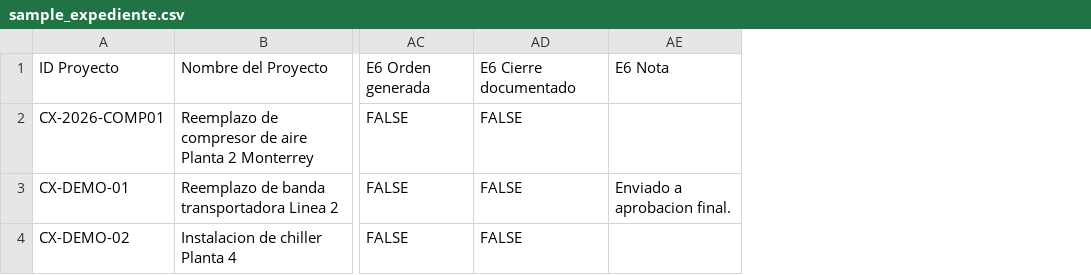
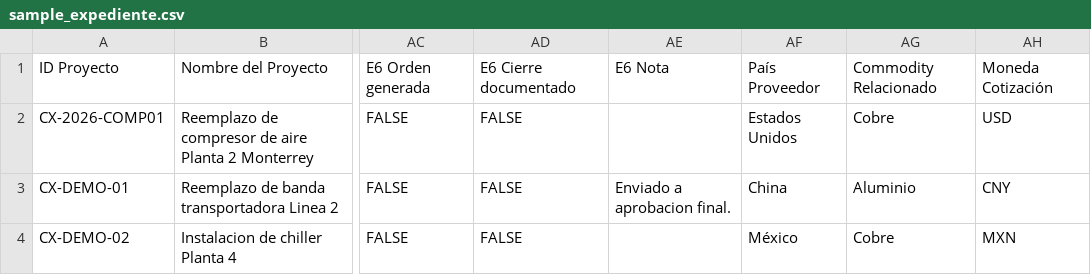
Before and after one commit to Capexragasa/expediente-capex-ragasa, a CSV file: sample_expediente.csv, drawn as a sheet; only a part is shown, gaps mark what is left out; the diff names each change by its address in the sheet, - before the commit and + after, or states it on an @@ line.

Commit message:
Update sample_expediente.csv with new columns

```diff
--- a/sample_expediente.csv
+++ b/sample_expediente.csv
+column AF, rows 1-4: País Proveedor | Estados Unidos | China | México
+column AG, rows 1-4: Commodity Relacionado | Cobre | Aluminio | Cobre
+column AH, rows 1-4: Moneda Cotización | USD | CNY | MXN
```
